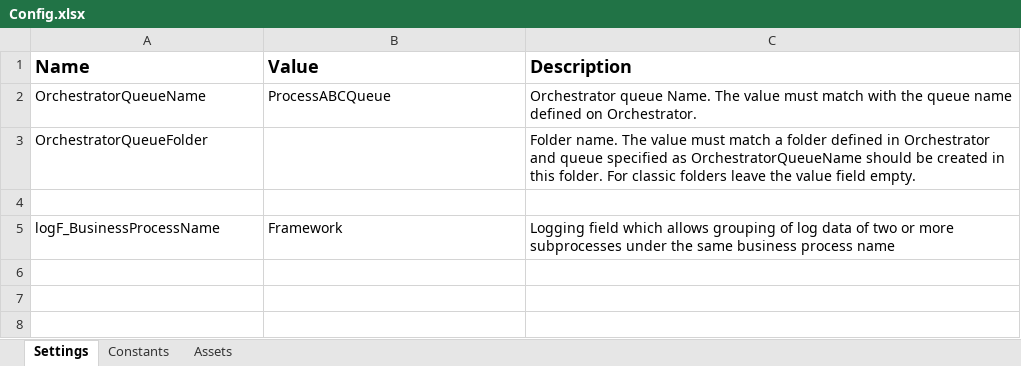
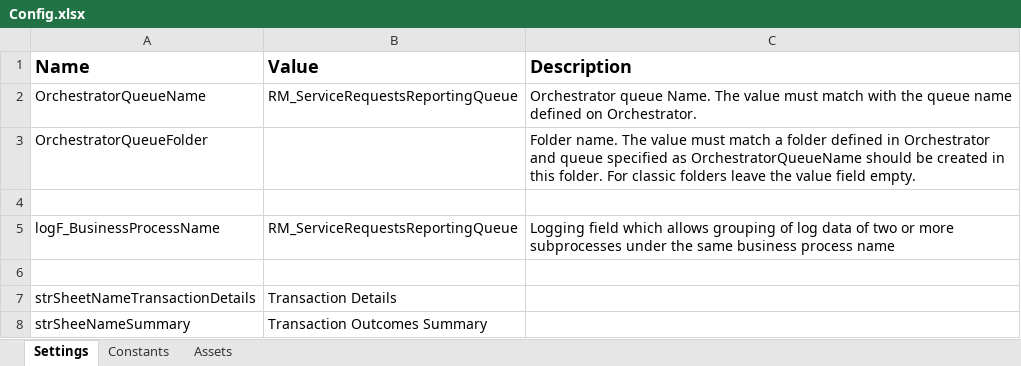
Before and after one commit to dralbro/Reporter-Weekly, an Excel workbook: Data/Config.xlsx, sheet Settings, drawn as a sheet; values as stored, in another font and other column widths than the file's, no borders; the diff names each change by its address in the sheet, - before the commit and + after, or states it on an @@ line.

Commit message:
Created components to update output report with each transaction Created copy output report component Created action to check the queue items before sending the e-mail

```diff
--- a/Data/Config.xlsx (sheet Settings)
+++ b/Data/Config.xlsx (sheet Settings)
-B2 (Value): ProcessABCQueue
+B2 (Value): RM_ServiceRequestsReportingQueue
-B5 (Value): Framework
+B5 (Value): RM_ServiceRequestsReportingQueue
+row 6: (empty)
+row 7: strSheetNameTransactionDetails | Transaction Details
+row 8: strSheeNameSummary | Transaction Outcomes Summary
```
Also changed, not shown: sheet Assets, 5 other files.
